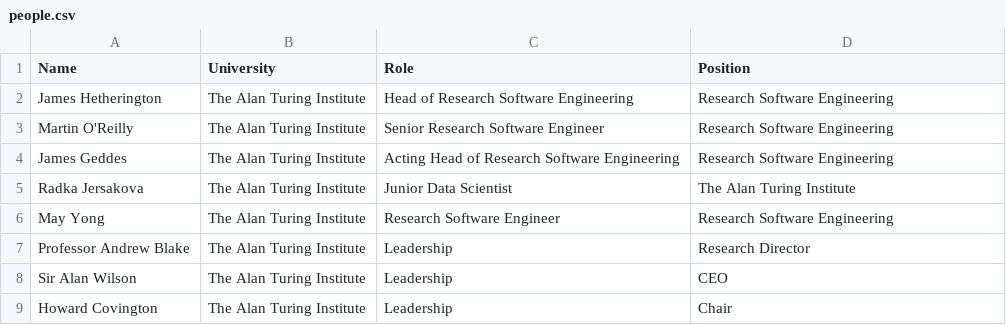
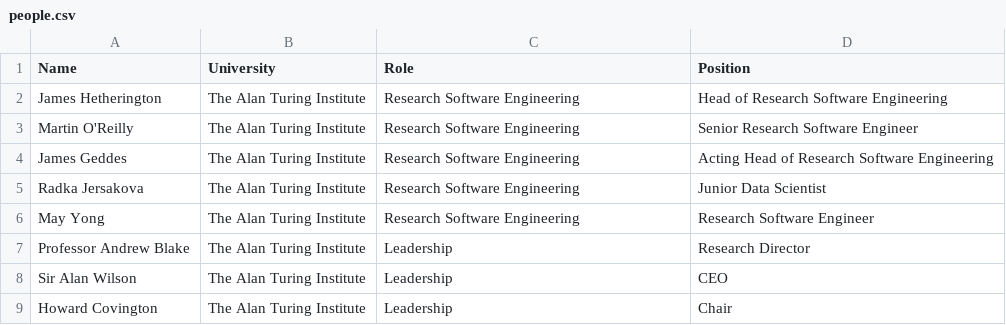
Before and after one commit to the-gamma/workyard, a CSV file: turing/people.csv, drawn as a sheet; only a part is shown.

Commit message:
Fix people again

```diff
--- a/turing/people.csv
+++ b/turing/people.csv
@@ -1,7 +1,7 @@
 Name,University,Role,Position
-James Hetherington,The Alan Turing Institute, Head of Research Software Engineering,Research Software Engineering
-Martin O'Reilly,The Alan Turing Institute, Senior Research Software Engineer, Research Software Engineering
-James Geddes,The Alan Turing Institute, Acting Head of Research Software Engineering, Research Software Engineering
-Radka Jersakova,The Alan Turing Institute, Junior Data Scientist, The Alan Turing Institute
-May Yong,The Alan Turing Institute, Research Software Engineer, Research Software Engineering
+James Hetherington,The Alan Turing Institute, Research Software Engineering, Head of Research Software Engineering
+Martin O'Reilly,The Alan Turing Institute, Research Software Engineering, Senior Research Software Engineer
+James Geddes,The Alan Turing Institute, Research Software Engineering, Acting Head of Research Software Engineering
+Radka Jersakova,The Alan Turing Institute, Research Software Engineering, Junior Data Scientist
+May Yong,The Alan Turing Institute, Research Software Engineering, Research Software Engineer
 Professor Andrew Blake,The Alan Turing Institute,Leadership,Research Director
```
Also changed, not shown: 1 other file.
